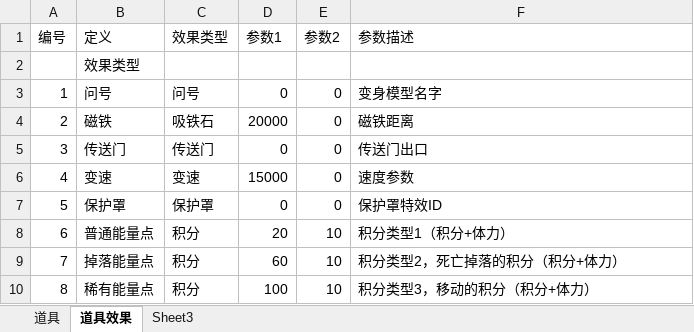
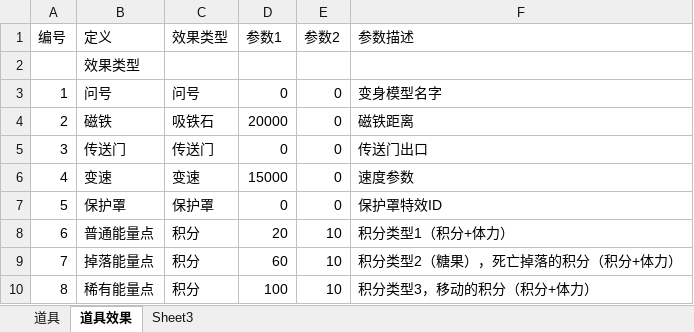
Before and after one commit to k3498gg/TSC, an Excel workbook: Excel/excel/xls/D道具表.xlsx, sheet 道具效果, drawn as a sheet; values as stored, in another font and other column widths than the file's, no borders; the diff names each change by its address in the sheet, - before the commit and + after, or states it on an @@ line.

```diff
--- a/Excel/excel/xls/D道具表.xlsx (sheet 道具效果)
+++ b/Excel/excel/xls/D道具表.xlsx (sheet 道具效果)
-F9 (参数描述): 积分类型2，死亡掉落的积分（积分+体力）
+F9 (参数描述): 积分类型2（糖果），死亡掉落的积分（积分+体力）
```
Also changed, not shown: Excel/excel/xls/C常量表.xlsx, Excel/excel/xls/D等级表.xlsx, 23 other files.
